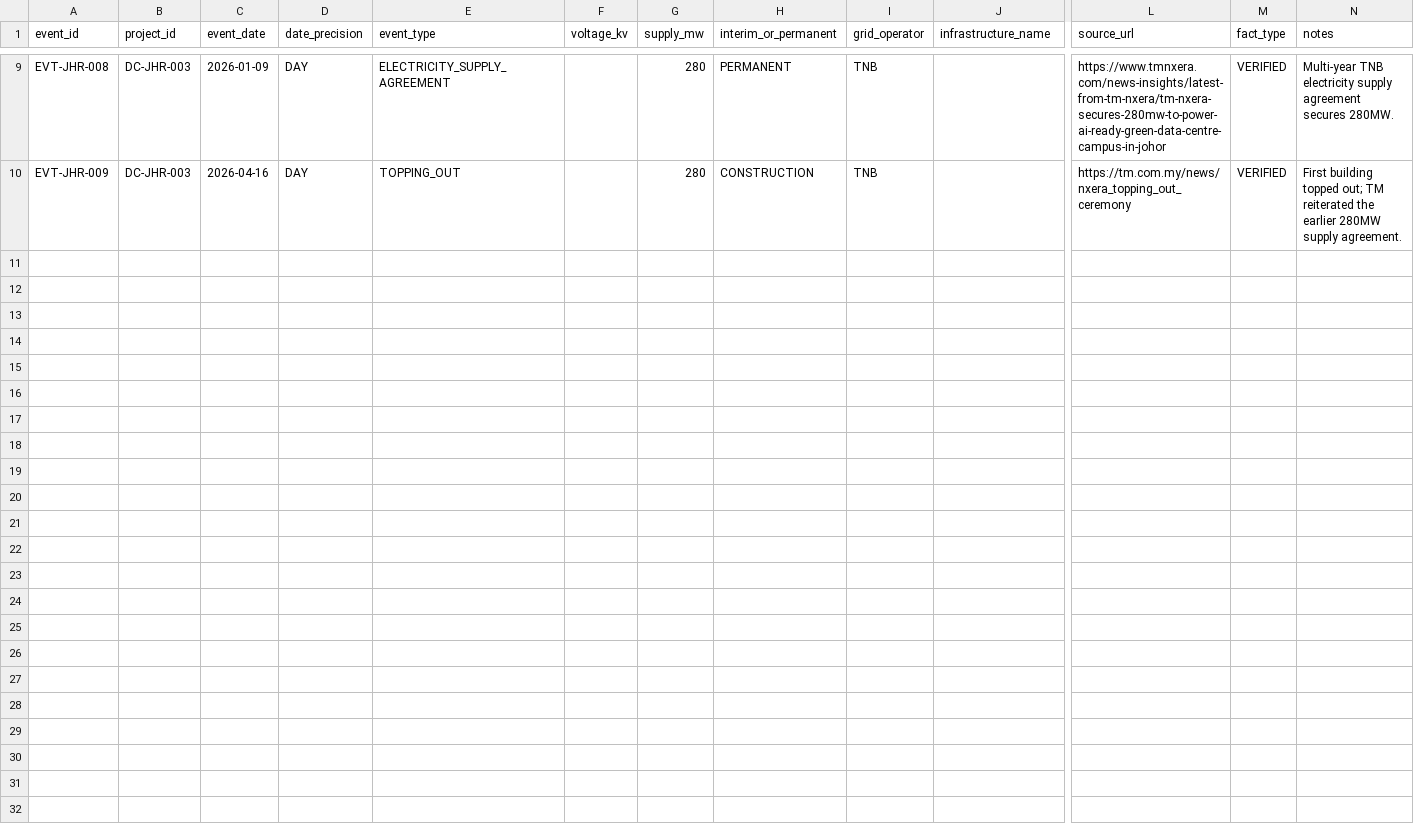
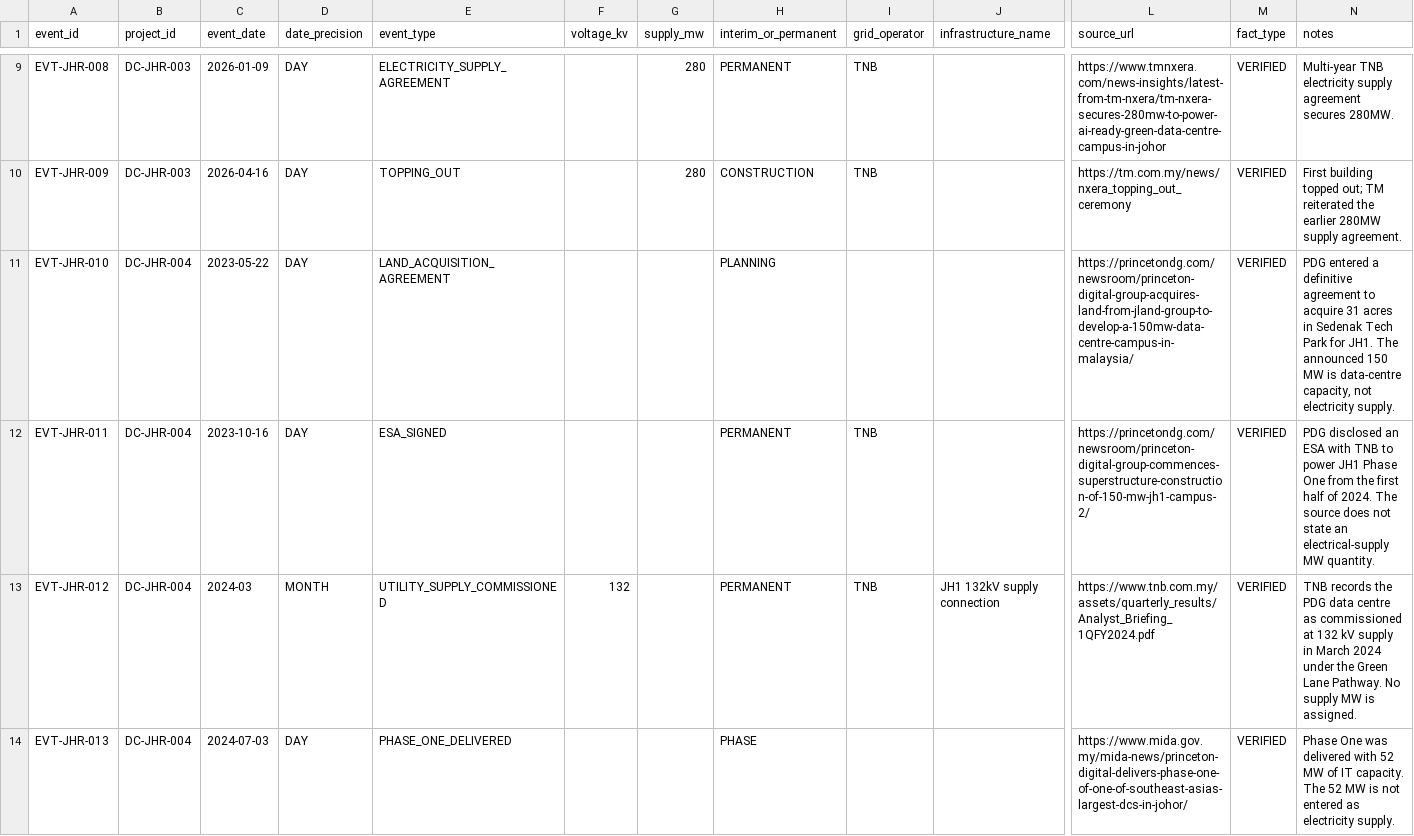
Before and after one commit to TKCH121/powerstack-asia, a CSV file: data/manual/connection_events_seed.csv, drawn as a sheet; only a part is shown, gaps mark what is left out; rows hold the shown columns only; the diff covers the shown part only; the diff names each change by its address in the sheet, - before the commit and + after, or states it on an @@ line.

```diff
--- a/data/manual/connection_events_seed.csv
+++ b/data/manual/connection_events_seed.csv
+row 11: EVT-JHR-010 | DC-JHR-004 | 2023-05-22 | DAY | LAND_ACQUISITION_AGREEMENT |  |  | PLANNING |  |  | https://princetondg.com/newsroom/princeton-digital-group-acquires-land-from-jland-group-to-develop-a-150mw-data-centre-campus-in-malaysia/ | VERIFIED | PDG entered a definitive agreement to acquire 31 acres in Sedenak Tech Park for JH1. The announced 150 MW is data-centre capacity, not electricity supply.
+row 12: EVT-JHR-011 | DC-JHR-004 | 2023-10-16 | DAY | ESA_SIGNED |  |  | PERMANENT | TNB |  | https://princetondg.com/newsroom/princeton-digital-group-commences-superstructure-construction-of-150-mw-jh1-campus-2/ | VERIFIED | PDG disclosed an ESA with TNB to power JH1 Phase One from the first half of 2024. The source does not state an electrical-supply MW quantity.
+row 13: EVT-JHR-012 | DC-JHR-004 | 2024-03 | MONTH | UTILITY_SUPPLY_COMMISSIONED | 132 |  | PERMANENT | TNB | JH1 132kV supply connection | https://www.tnb.com.my/assets/quarterly_results/Analyst_Briefing_1QFY2024.pdf | VERIFIED | TNB records the PDG data centre as commissioned at 132 kV supply in March 2024 under the Green Lane Pathway. No supply MW is assigned.
+row 14: EVT-JHR-013 | DC-JHR-004 | 2024-07-03 | DAY | PHASE_ONE_DELIVERED |  |  | PHASE |  |  | https://www.mida.gov.my/mida-news/princeton-digital-delivers-phase-one-of-one-of-southeast-asias-largest-dcs-in-johor/ | VERIFIED | Phase One was delivered with 52 MW of IT capacity. The 52 MW is not entered as electricity supply.
```
Also changed, not shown: 10 added rows elsewhere in this file, data/manual/dc_project_locations_seed.csv, data/manual/dc_projects_seed.csv, 5 other files.
